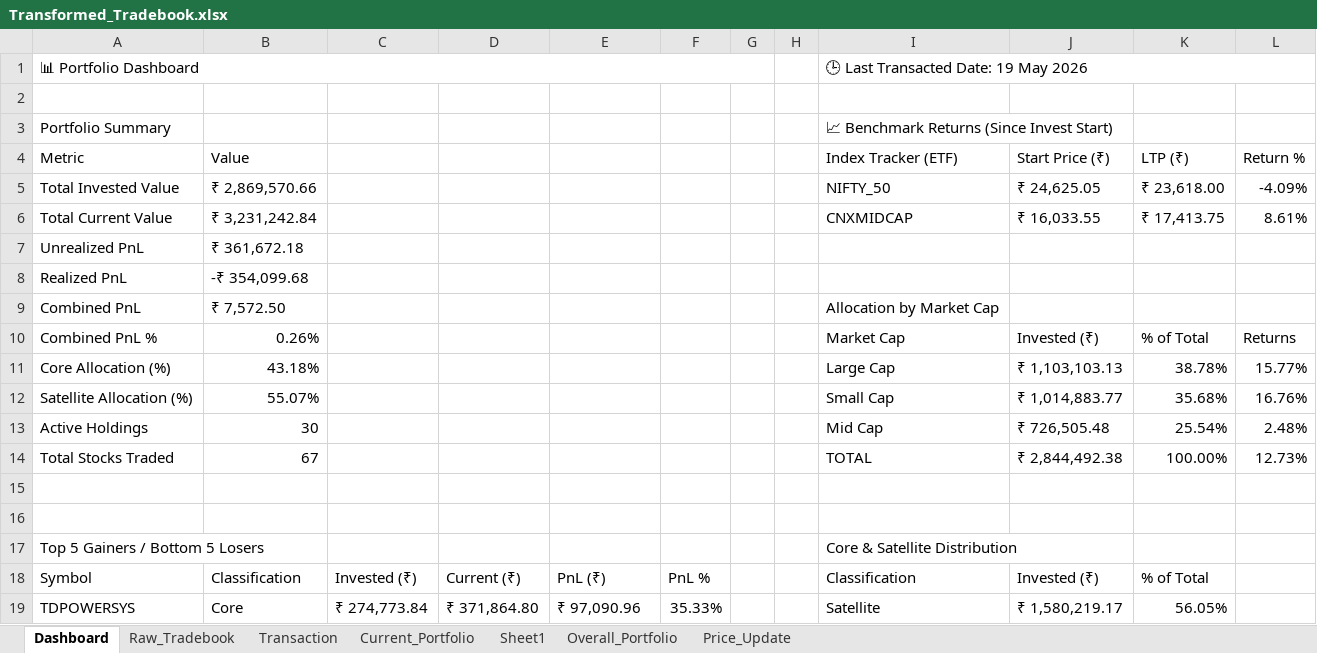
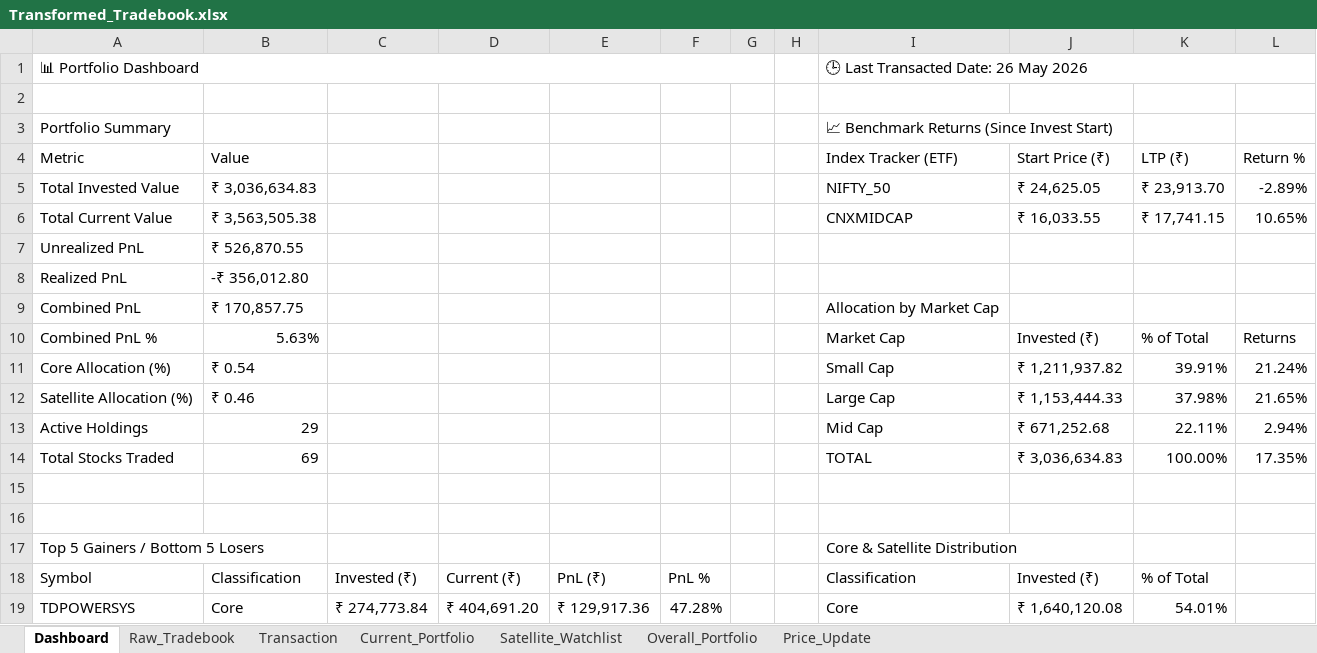
Before and after one commit to murali-1975/stockjournal, an Excel workbook: Transformed_Tradebook.xlsx, sheet Dashboard, drawn as a sheet; only a part is shown; values as stored, in another font and other column widths than the file's, no cell formats; removed rows and columns are numbered as before the commit, all else as after; the diff covers the shown part only; the diff names each change by its address in the sheet, - before the commit and + after, or states it on an @@ line.

Commit message:
Fix tranche and cheat tracking bug, implement consistent dashboard color styling and add Top 10 Movers tables

```diff
--- a/Transformed_Tradebook.xlsx (sheet Dashboard)
+++ b/Transformed_Tradebook.xlsx (sheet Dashboard)
-sheet tab: Sheet1
+sheet tab: Satellite_Watchlist
-I1 (Index Tracker (ETF)): 🕒 Last Transacted Date: 19 May 2026
+I1 (Index Tracker (ETF)): 🕒 Last Transacted Date: 26 May 2026
-B5 (Value): ₹ 2,869,570.66
+B5 (Value): ₹ 3,036,634.83
-K5 (LTP (₹)): ₹ 23,618.00
+K5 (LTP (₹)): ₹ 23,913.70
-L5 (Return %): -4.09%
+L5 (Return %): -2.89%
-B6 (Value): ₹ 3,231,242.84
+B6 (Value): ₹ 3,563,505.38
-K6 (LTP (₹)): ₹ 17,413.75
+K6 (LTP (₹)): ₹ 17,741.15
-L6 (Return %): 8.61%
+L6 (Return %): 10.65%
-B7 (Value): ₹ 361,672.18
+B7 (Value): ₹ 526,870.55
-B8 (Value): -₹ 354,099.68
+B8 (Value): -₹ 356,012.80
-B9 (Value): ₹ 7,572.50
+B9 (Value): ₹ 170,857.75
-B10 (Value): 0.26%
+B10 (Value): 5.63%
-row 11: Core Allocation (%) | 43.18% |  |  |  |  |  |  | Large Cap | ₹ 1,103,103.13 | 38.78% | 15.77%
-row 12: Satellite Allocation (%) | 55.07% |  |  |  |  |  |  | Small Cap | ₹ 1,014,883.77 | 35.68% | 16.76%
+row 11: Core Allocation (%) | ₹ 0.54 |  |  |  |  |  |  | Small Cap | ₹ 1,211,937.82 | 39.91% | 21.24%
+row 12: Satellite Allocation (%) | ₹ 0.46 |  |  |  |  |  |  | Large Cap | ₹ 1,153,444.33 | 37.98% | 21.65%
-B13 (Value): 30
+B13 (Value): 29
-J13 (Start Price (₹)): ₹ 726,505.48
+J13 (Start Price (₹)): ₹ 671,252.68
-K13 (LTP (₹)): 25.54%
+K13 (LTP (₹)): 22.11%
-L13 (Return %): 2.48%
+L13 (Return %): 2.94%
-B14 (Value): 67
+B14 (Value): 69
-J14 (Start Price (₹)): ₹ 2,844,492.38
+J14 (Start Price (₹)): ₹ 3,036,634.83
-L14 (Return %): 12.73%
+L14 (Return %): 17.35%
-D19: ₹ 371,864.80
+D19: ₹ 404,691.20
-E19: ₹ 97,090.96
+E19: ₹ 129,917.36
-F19: 35.33%
+F19: 47.28%
-I19 (Index Tracker (ETF)): Satellite
+I19 (Index Tracker (ETF)): Core
-J19 (Start Price (₹)): ₹ 1,580,219.17
+J19 (Start Price (₹)): ₹ 1,640,120.08
-K19 (LTP (₹)): 56.05%
+K19 (LTP (₹)): 54.01%
```
Also changed, not shown: 53 added rows, 22 removed rows and 90 edited cells elsewhere in this sheet, sheet Current_Portfolio, sheet Overall_Portfolio, sheet Price_Update, sheet Transaction, sheet Raw_Tradebook, cell formats, formulas that keep their value, Equity_Master.xlsx, Tradebook Template.xlsx, 15 other files.
